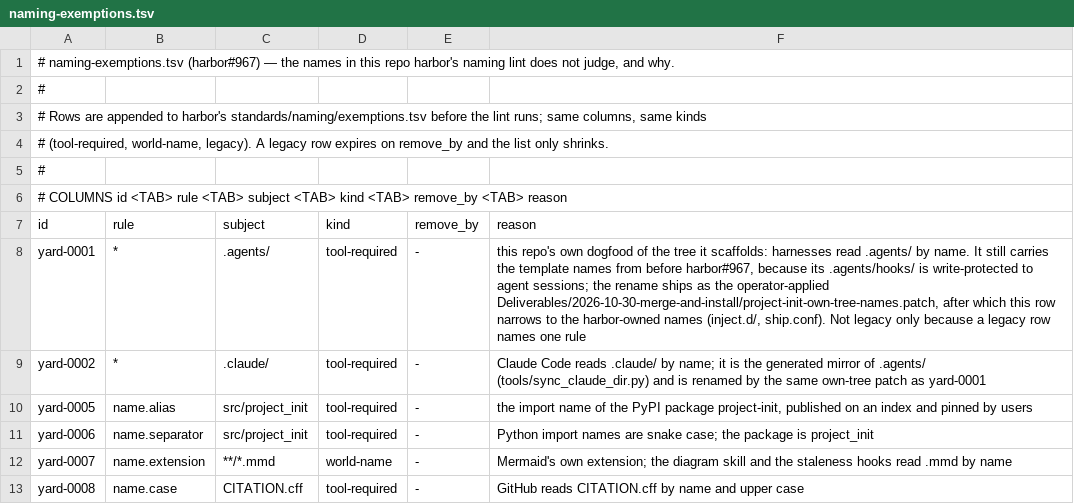
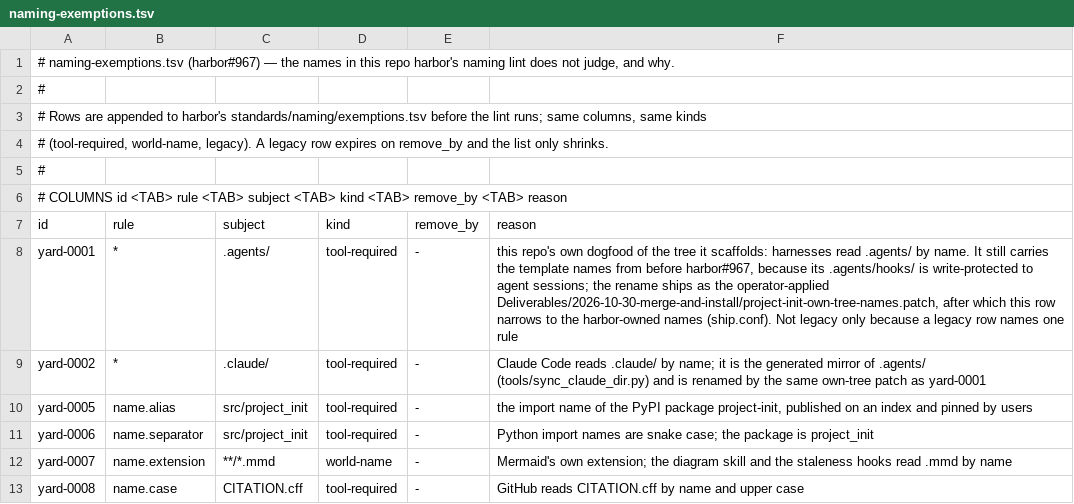
Before and after one commit to VytCepas/project-init, a TSV file: naming-exemptions.tsv, drawn as a sheet; only a part is shown.

Commit message:
chore: cite harbor's renamed contracts and move the repo rule into context-rules/project-init

```diff
--- a/naming-exemptions.tsv
+++ b/naming-exemptions.tsv
@@ -7,3 +7,3 @@
 id	rule	subject	kind	remove_by	reason
-yard-0001	*	.agents/	tool-required	-	this repo's own dogfood of the tree it scaffolds: harnesses read .agents/ by name. It still carries the template names from before harbor#967, because its .agents/hooks/ is write-protected to agent sessions; the rename ships as the operator-applied Deliverables/2026-10-30-merge-and-install/project-init-own-tree-names.patch, after which this row narrows to the harbor-owned names (inject.d/, ship.conf). Not legacy only because a legacy row names one rule
+yard-0001	*	.agents/	tool-required	-	this repo's own dogfood of the tree it scaffolds: harnesses read .agents/ by name. It still carries the template names from before harbor#967, because its .agents/hooks/ is write-protected to agent sessions; the rename ships as the operator-applied Deliverables/2026-10-30-merge-and-install/project-init-own-tree-names.patch, after which this row narrows to the harbor-owned names (ship.conf). Not legacy only because a legacy row names one rule
 yard-0002	*	.claude/	tool-required	-	Claude Code reads .claude/ by name; it is the generated mirror of .agents/ (tools/sync_claude_dir.py) and is renamed by the same own-tree patch as yard-0001
```
Also changed, not shown: 16 other files.
